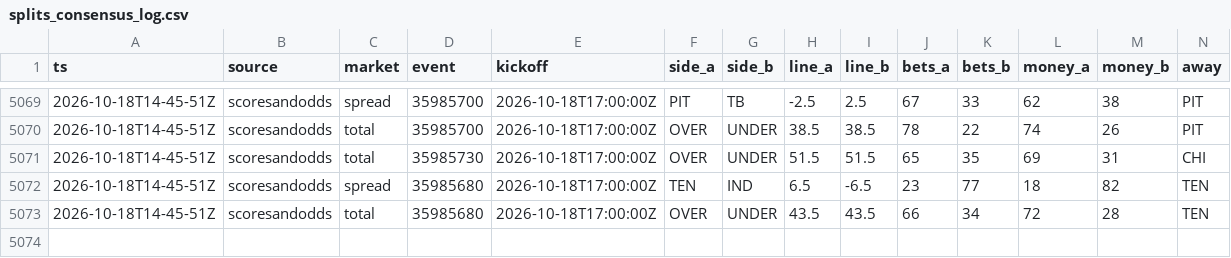
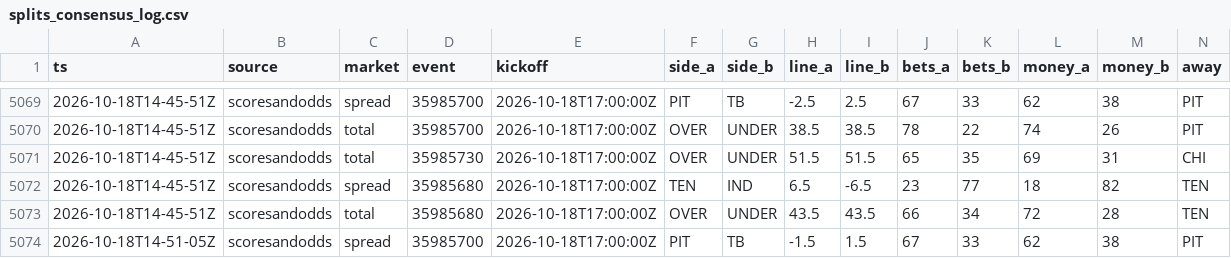
Before and after one commit to MattFos18/nfl-model, a CSV file: data/lines/splits_consensus_log.csv, drawn as a sheet; only a part is shown, gaps mark what is left out; rows hold the shown columns only; the diff names each change by its address in the sheet, - before the commit and + after, or states it on an @@ line.

```diff
--- a/data/lines/splits_consensus_log.csv
+++ b/data/lines/splits_consensus_log.csv
+row 5074: 2026-10-18T14-51-05Z | scoresandodds | spread | 35985700 | 2026-10-18T17:00:00Z | PIT | TB | -1.5 | 1.5 | 67 | 33 | 62 | 38 | PIT
```
Also changed, not shown: data/lines/splits_latest.csv, data/lines/watch_log.csv, 20 other files.
